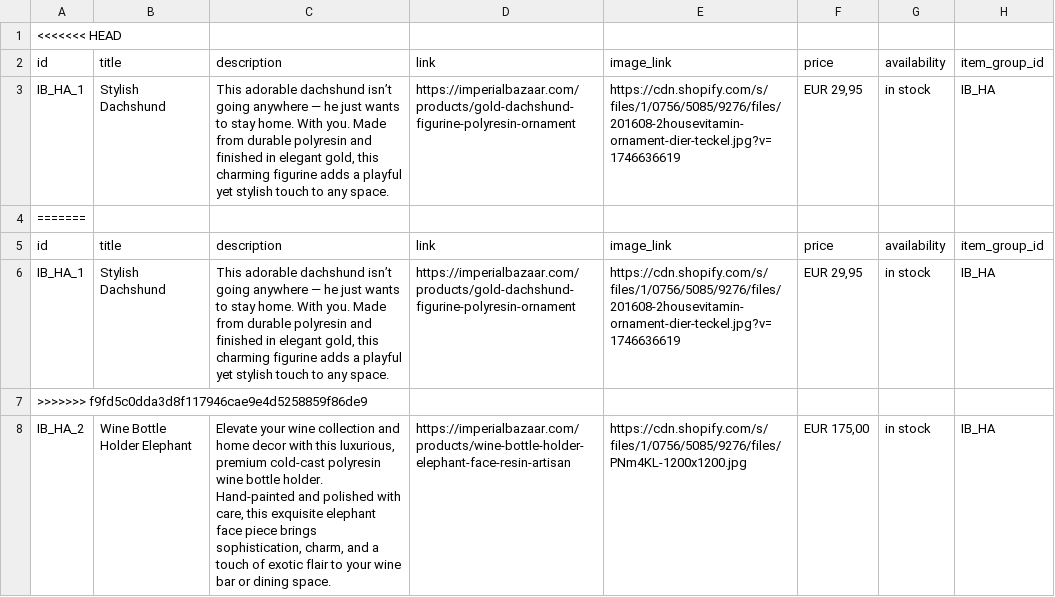
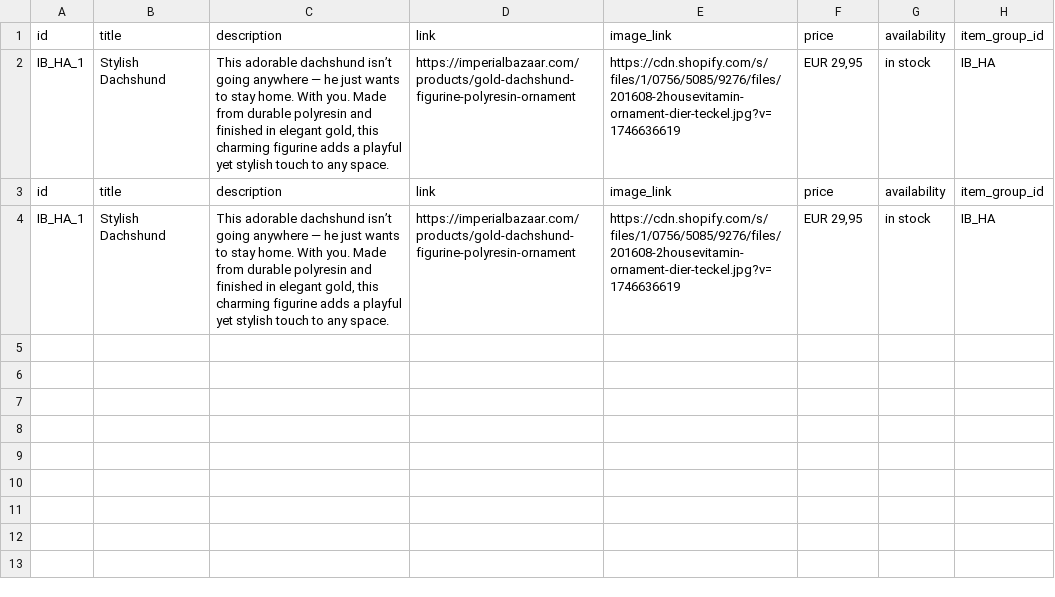
Before and after one commit to Iago0815/IB, a CSV file: IB Products Pinterest - products_export.csv, drawn as a sheet.

Commit message:
update local branch

```diff
--- a/IB Products Pinterest - products_export.csv
+++ b/IB Products Pinterest - products_export.csv
@@ -1,8 +1,4 @@
-<<<<<<< HEAD
 "id","title","description","link","image_link","price","availability","item_group_id"
 "IB_HA_1","Stylish Dachshund","This adorable dachshund isn’t going anywhere — he just wants to stay home. With you. Made from durable polyresin and finished in elegant gold, this charming figurine adds a playful yet stylish touch to any space.","https://imperialbazaar.com/products/gold-dachshund-figurine-polyresin-ornament","https://cdn.shopify.com/s/files/1/0756/5085/9276/files/201608-2housevitamin-ornament-dier-teckel.jpg?v=1746636619","EUR 29,95","in stock","IB_HA"
-=======
 "id","title","description","link","image_link","price","availability","item_group_id"
 "IB_HA_1","Stylish Dachshund","This adorable dachshund isn’t going anywhere — he just wants to stay home. With you. Made from durable polyresin and finished in elegant gold, this charming figurine adds a playful yet stylish touch to any space.","https://imperialbazaar.com/products/gold-dachshund-figurine-polyresin-ornament","https://cdn.shopify.com/s/files/1/0756/5085/9276/files/201608-2housevitamin-ornament-dier-teckel.jpg?v=1746636619","EUR 29,95","in stock","IB_HA"
->>>>>>> f9fd5c0dda3d8f117946cae9e4d5258859f86de9
-IB_HA_2,Wine Bottle Holder Elephant,"Elevate your wine collection and home decor with this luxurious, premium cold-cast polyresin wine bottle holder. Hand-painted and polished with care, this exquisite elephant face piece brings sophistication, charm, and a touch of exotic flair to your wine bar or dining space.",https://imperialbazaar.com/products/wine-bottle-holder-elephant-face-resin-artisan,https://cdn.shopify.com/s/files/1/0756/5085/9276/files/PNm4KL-1200x1200.jpg,"EUR 175,00",in stock,IB_HA
```
